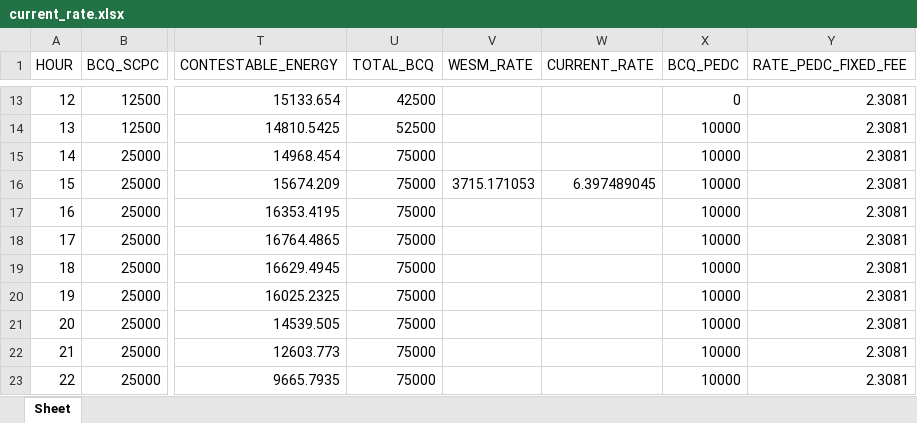
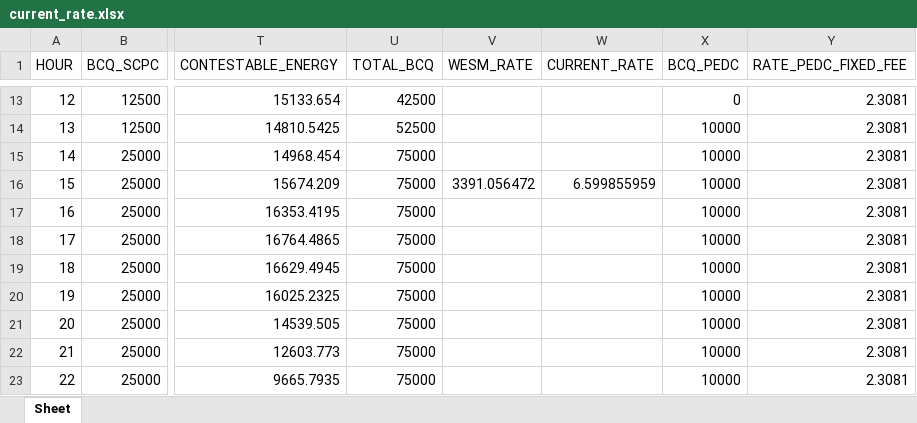
Before and after one commit to alyssuhlee/MORE_Energy_Trading_Dashboard, an Excel workbook: current_rate.xlsx, sheet Sheet, drawn as a sheet; only a part is shown, gaps mark what is left out; values as stored, in another font and other column widths than the file's, no borders; the diff names each change by its address in the sheet, - before the commit and + after, or states it on an @@ line.

```diff
--- a/current_rate.xlsx (sheet Sheet)
+++ b/current_rate.xlsx (sheet Sheet)
-V16 (WESM_RATE): 3715.171053
+V16 (WESM_RATE): 3391.056472
-W16 (CURRENT_RATE): 6.397489045
+W16 (CURRENT_RATE): 6.599855959
```
Also changed, not shown: contestable_energy.xlsx, forecasted_energy.xlsx, 16 other files.
